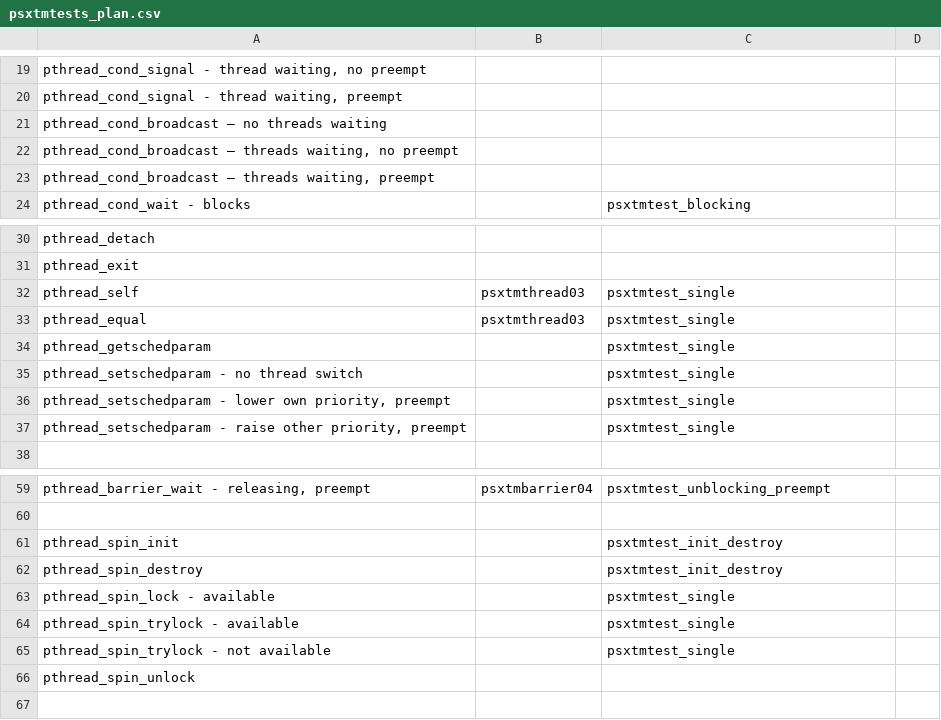
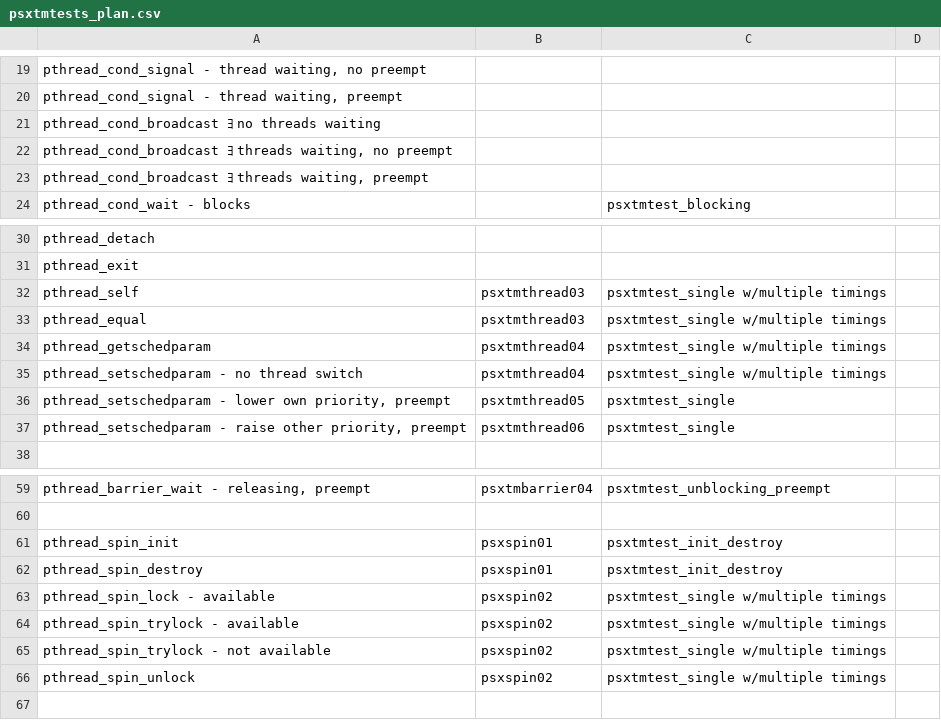
Before and after one commit to RTEMS/rtems, a CSV file: testsuites/psxtmtests/psxtmtests_plan.csv, drawn as a sheet; only a part is shown, gaps mark what is left out; the diff names each change by its address in the sheet, - before the commit and + after, or states it on an @@ line.

Commit message:
2011-12-07	Joel Sherrill <joel.sherrill@oarcorp.com>
	* psxtmtests_plan.csv: Add more test cases.

```diff
--- a/testsuites/psxtmtests/psxtmtests_plan.csv
+++ b/testsuites/psxtmtests/psxtmtests_plan.csv
-A21: pthread_cond_broadcast – no threads waiting
+A21: pthread_cond_broadcast ﾖ no threads waiting
-A22: pthread_cond_broadcast – threads waiting,…
+A22: pthread_cond_broadcast ﾖ threads waiting,…
-A23: pthread_cond_broadcast – threads waiting,…
+A23: pthread_cond_broadcast ﾖ threads waiting,…
-C32:C35: psxtmtest_single
+C32:C35: psxtmtest_single w/multiple timings
-B34:B35: (empty)
+B34:B35: psxtmthread04
-B36: (empty)
+B36: psxtmthread05
-B37: (empty)
+B37: psxtmthread06
-B61:B62: (empty)
+B61:B62: psxspin01
-B63:B66: (empty)
+B63:B66: psxspin02
-C63:C65: psxtmtest_single
+C63:C65: psxtmtest_single w/multiple timings
-C66: (empty)
+C66: psxtmtest_single w/multiple timings
```
Also changed, not shown: 1 other file.
